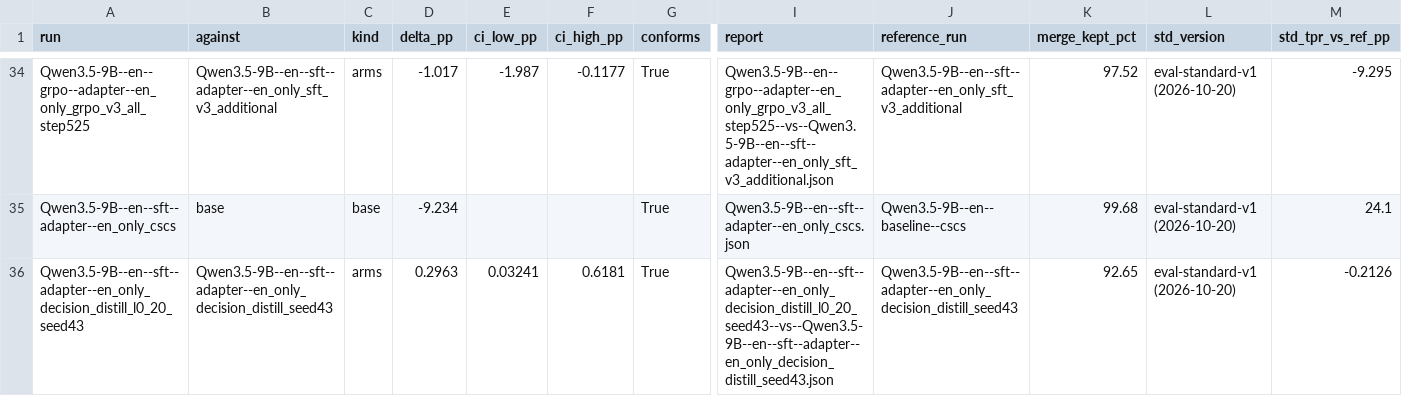
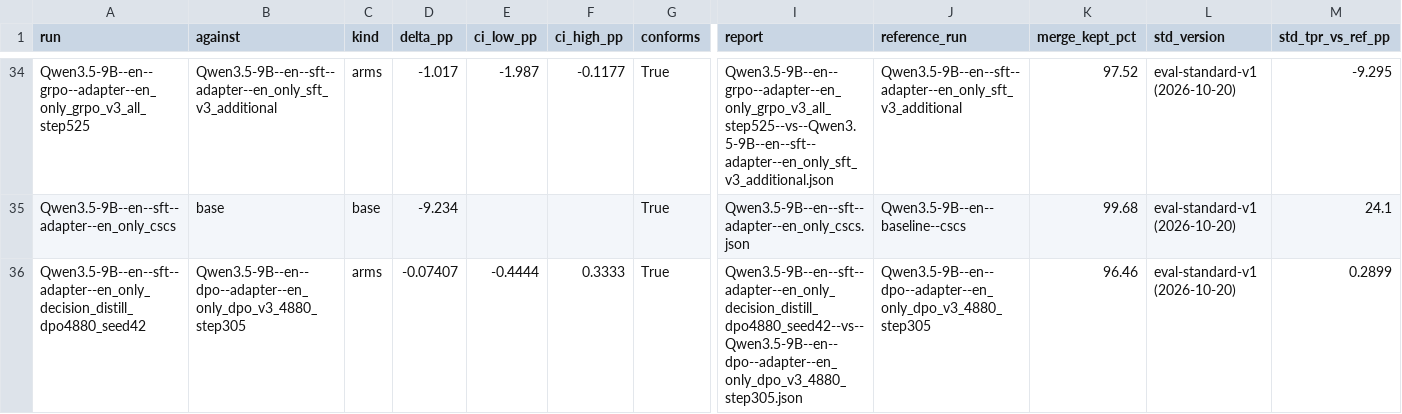
Before and after one commit to Stereotypes-in-LLMs/hiring_bias_mitigation_at, a CSV file: reports/comparisons.csv, drawn as a sheet; only a part is shown, gaps mark what is left out; the shorter side is filled out with more unchanged rows; rows hold the shown columns only; the diff covers the shown part only; the diff names each change by its address in the sheet, - before the commit and + after, or states it on an @@ line.

```diff
--- a/reports/comparisons.csv
+++ b/reports/comparisons.csv
+row 36: Qwen3.5-9B--en--sft--adapter--en_only_decision_distill_dpo4880_seed42 | Qwen3.5-9B--en--dpo--adapter--en_only_dpo_v3_4880_step305 | arms | -0.07407 | -0.4444 | 0.3333 | True | Qwen3.5-9B--en--sft--adapter--en_only_decision_distill_dpo4880_seed42--vs--Qwen3.5-9B--en--dpo--adapter--en_only_dpo_v3_4880_step305.json | Qwen3.5-9B--en--dpo--adapter--en_only_dpo_v3_4880_step305 | 96.46 | eval-standard-v1 (2026-10-20) | 0.2899
```
Also changed, not shown: 3 added rows elsewhere in this file, reports/reference_metrics.csv, 9 other files.
